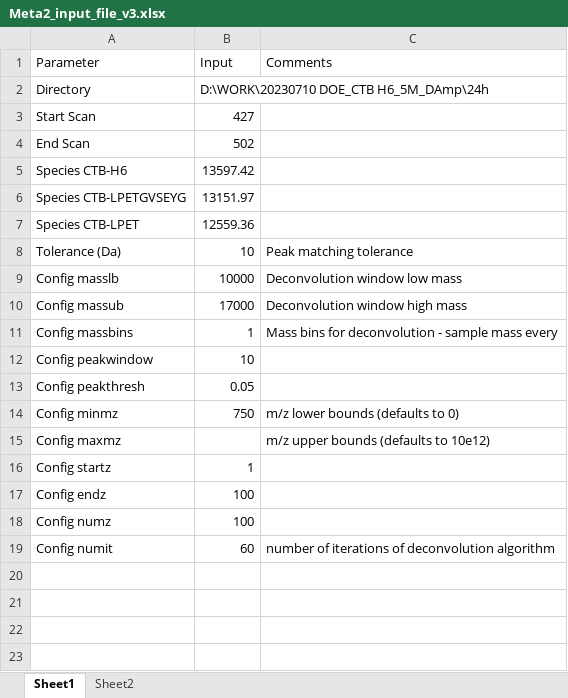
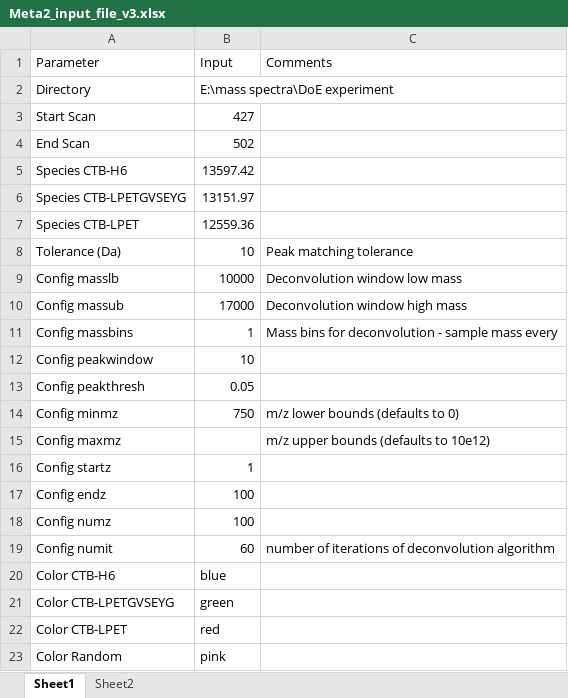
Before and after one commit to lawrencecollins/MS-Analysis, an Excel workbook: Meta2_input_file_v3.xlsx, sheet Sheet1, drawn as a sheet; values as stored, in another font and other column widths than the file's, no borders; the diff names each change by its address in the sheet, - before the commit and + after, or states it on an @@ line.

```diff
--- a/Meta2_input_file_v3.xlsx (sheet Sheet1)
+++ b/Meta2_input_file_v3.xlsx (sheet Sheet1)
-B2: D:\WORK\20230710 DOE_CTB H6_5M_DAmp\24h
+B2: E:\mass spectra\DoE experiment
+row 20: Color CTB-H6 | blue
+row 21: Color CTB-LPETGVSEYG | green
+row 22: Color CTB-LPET | red
+row 23: Color Random | pink
```
Also changed, not shown: sheet Sheet2, 4 other files.
